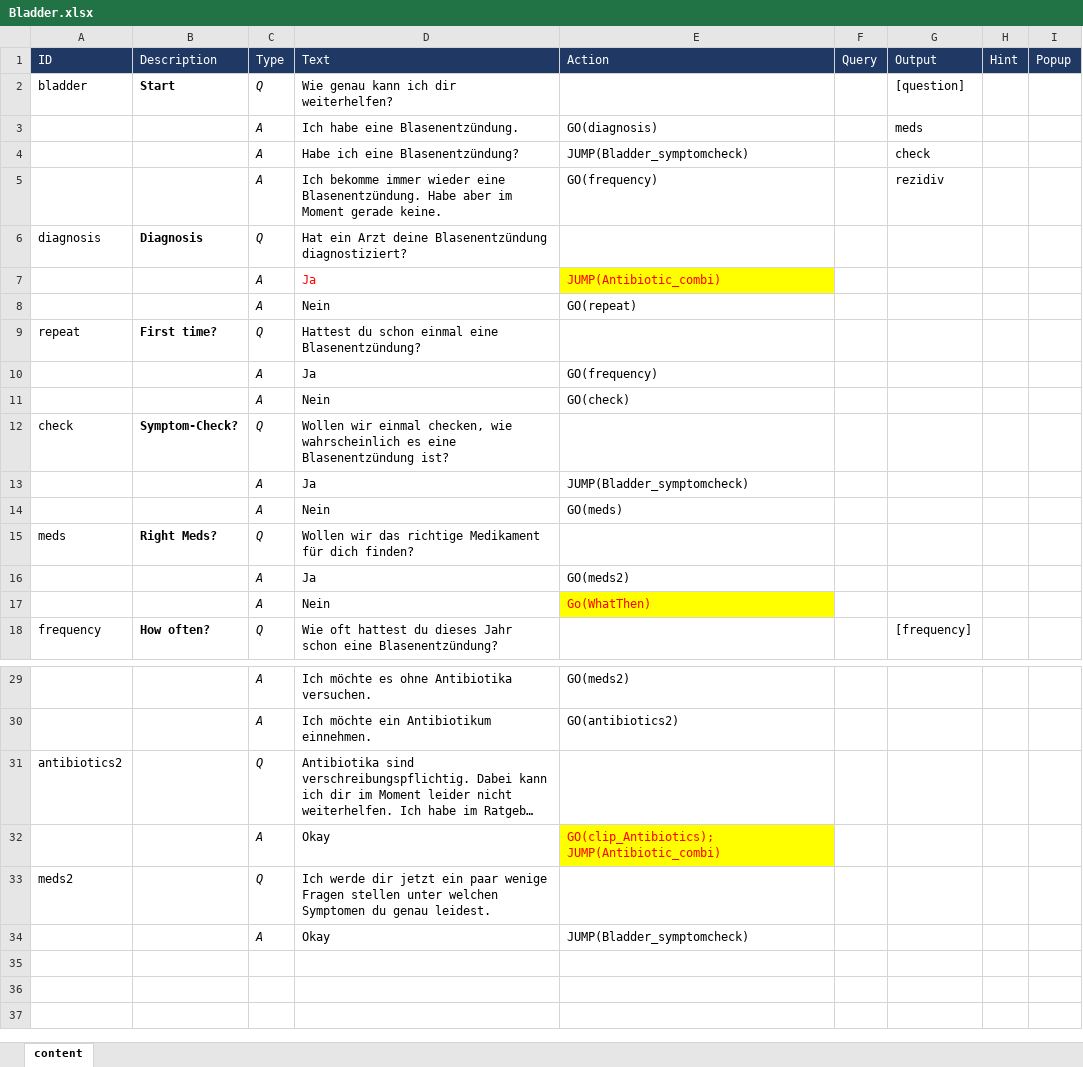
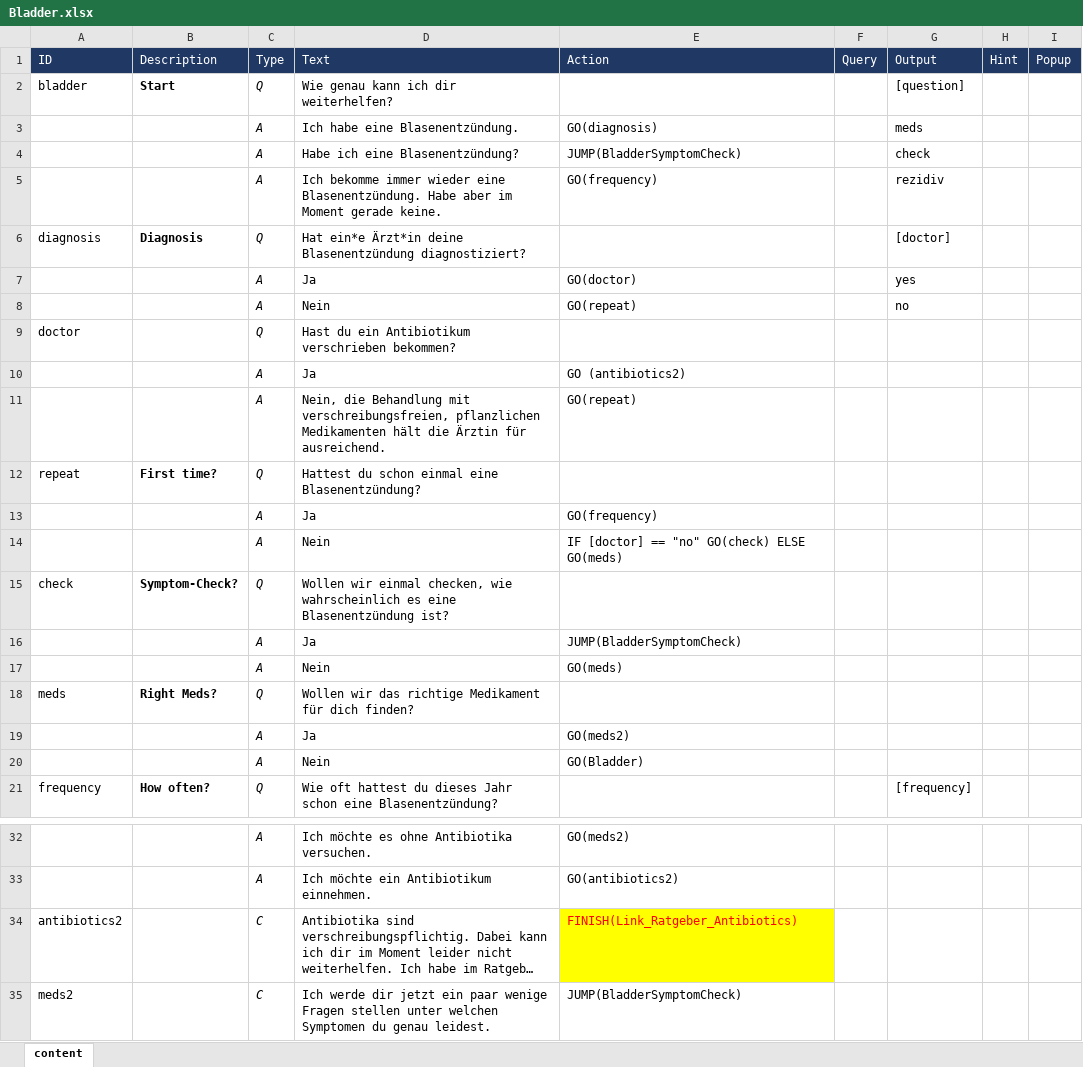
Before and after one commit to mpraski/dein-apotheker-scenarios, an Excel workbook: scenarios/bladder/processes/Bladder.xlsx, sheet content, drawn as a sheet; only a part is shown, gaps mark what is left out; long unchanged cells end in …; values as stored, in another font and other column widths than the file's, no borders; removed rows and columns are numbered as before the commit, all else as after; the diff covers the shown part only; the diff names each change by its address in the sheet, - before the commit and + after, or states it on an @@ line.

```diff
--- a/scenarios/bladder/processes/Bladder.xlsx (sheet content)
+++ b/scenarios/bladder/processes/Bladder.xlsx (sheet content)
-E4 (Action): JUMP(Bladder_symptomcheck)
+E4 (Action): JUMP(BladderSymptomCheck)
-D6 (Text): Hat ein Arzt deine Blasenentzündung…
+D6 (Text): Hat ein*e Ärzt*in deine Blasenentzündung…
-G6 (Output): (empty)
+G6 (Output): [doctor]
+row 7:  |  | A | Ja | GO(doctor) |  | yes
+row 8:  |  | A | Nein | GO(repeat) |  | no
+row 9: doctor |  | Q | Hast du ein Antibiotikum verschrieben bekommen?
-D10:E10 text colour: #FF0000
+D10:E10 text colour: black
-E10 (Action): JUMP(Antibiotic_combi)
+E10 (Action): GO (antibiotics2)
-E10 fill: #FFFF00
+E10 fill: none
-D11 (Text): Nein
+D11 (Text): Nein, die Behandlung mit verschreibungsfreien, pflanzlichen Medikamenten hält die Ärztin für ausreichend.
-E14 (Action): GO(check)
+E14 (Action): IF [doctor] == "no" GO(check) ELSE GO(meds)
-E16 (Action): JUMP(Bladder_symptomcheck)
+E16 (Action): JUMP(BladderSymptomCheck)
-E20 (Action): Go(WhatThen)
+E20 (Action): GO(Bladder)
@@ E20 fill: #FFFF00 → none, text colour: #FF0000 → black @@
-C34 (Type): Q
+C34 (Type): C
-E34 (Action): (empty)
+E34 (Action): FINISH(Link_Ratgeber_Antibiotics)
-E34 fill: none
+E34 fill: #FFFF00
-row 32:  |  | A | Okay | GO(clip_Antibiotics); JUMP(Antibiotic_combi)
-C35 (Type): Q
+C35 (Type): C
-E35 (Action): (empty)
+E35 (Action): JUMP(BladderSymptomCheck)
-row 34:  |  | A | Okay | JUMP(Bladder_symptomcheck)
```
Also changed, not shown: 1 edited cell elsewhere in this sheet, scenarios/bladder/processes/BladderMeds.xlsx, scenarios/bladder/processes/BladderRezidiv.xlsx, 5 other files.
